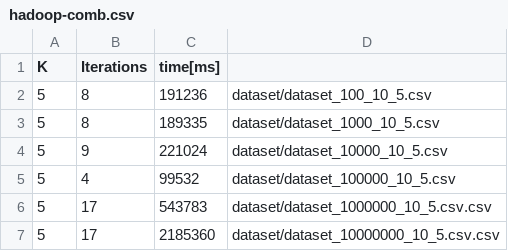
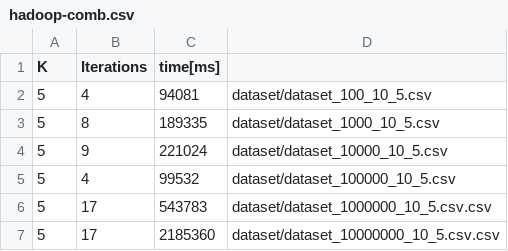
Before and after one commit to just-hms/cloud, a CSV file: data/growing/hadoop-comb.csv, drawn as a sheet.

```diff
--- a/data/growing/hadoop-comb.csv
+++ b/data/growing/hadoop-comb.csv
@@ -1,3 +1,3 @@
 K;Iterations;time[ms]
-5;8;191236;dataset/dataset_100_10_5.csv
+5;4;94081;dataset/dataset_100_10_5.csv
 5;8;189335;dataset/dataset_1000_10_5.csv
```
Also changed, not shown: data/growing/growing-1/hadoop.out.csv, 1 other file.
